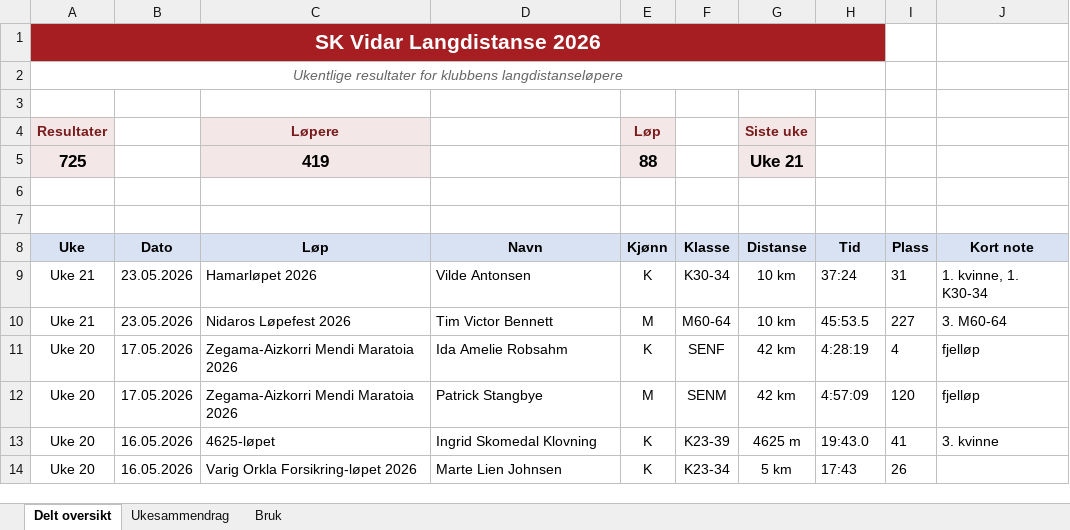
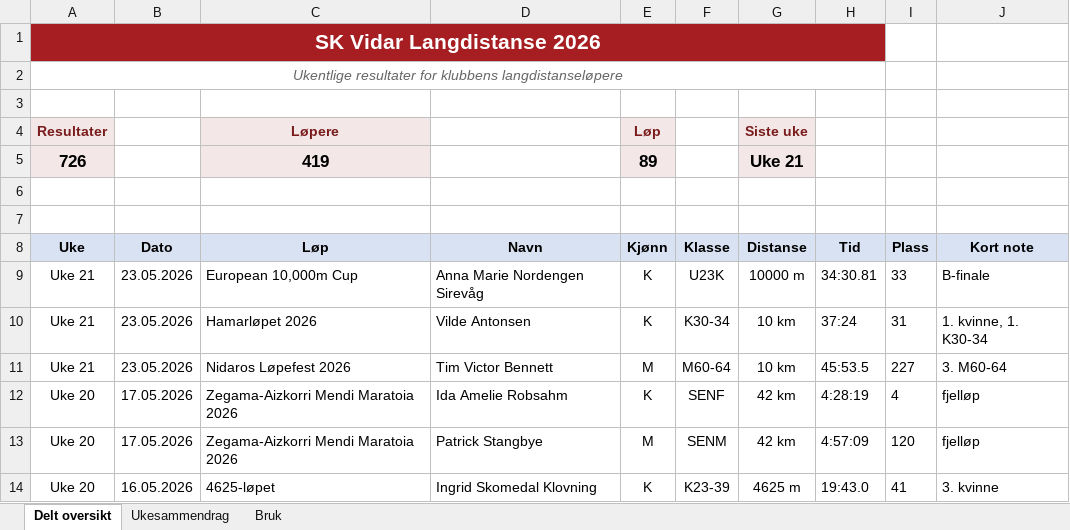
Before and after one commit to gustavByte/sk-vidar-2026-resultater, an Excel workbook: data/delt_oversikt/SK Vidar Langdistanse 2026.xlsx, sheet Delt oversikt, drawn as a sheet; only a part is shown; the shorter side is filled out with more unchanged rows; values as stored, in another font and other column widths than the file's, no borders; table styles not drawn; the diff names each change by its address in the sheet, - before the commit and + after, or states it on an @@ line.

Commit message:
Add European 10000m Cup result

```diff
--- a/data/delt_oversikt/SK Vidar Langdistanse 2026.xlsx (sheet Delt oversikt)
+++ b/data/delt_oversikt/SK Vidar Langdistanse 2026.xlsx (sheet Delt oversikt)
-A5 (Uke): 725
+A5 (Uke): 726
-E5 (Kjønn): 88
+E5 (Kjønn): 89
+row 9: Uke 21 | 23.05.2026 | European 10,000m Cup | Anna Marie Nordengen Sirevåg | K | U23K | 10000 m | 34:30.81 | 33 | B-finale
```
Also changed, not shown: sheet Ukesammendrag, 2 other files.
